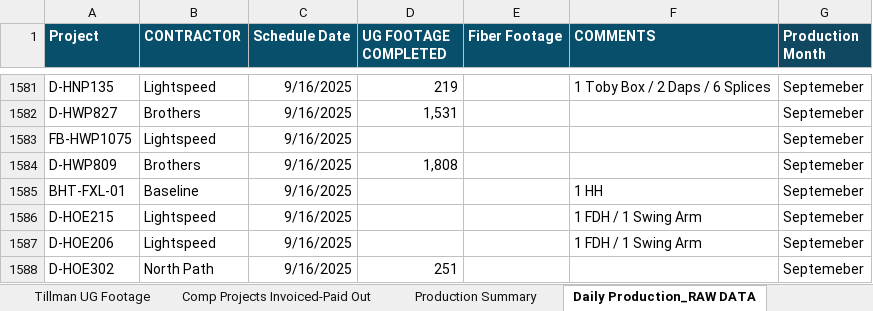
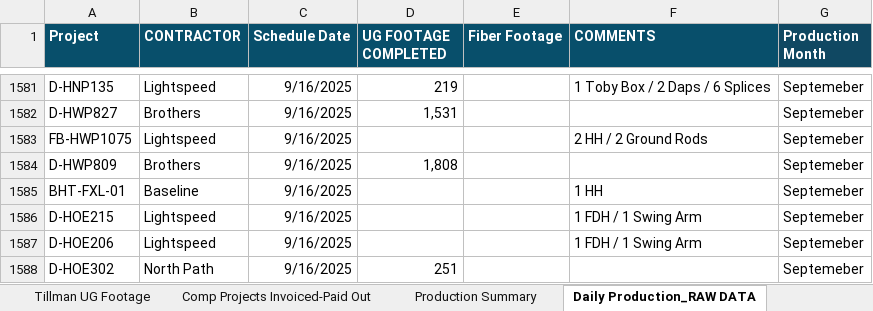
Before and after one commit to JCKraus1/Tillman-Dashboard, an Excel workbook: tillman-project.xlsx, sheet Daily Production_RAW DATA, drawn as a sheet; only a part is shown, gaps mark what is left out; values as stored, in another font and other column widths than the file's, no borders; the diff names each change by its address in the sheet, - before the commit and + after, or states it on an @@ line.

Commit message:
Automated update every 30 minutes

```diff
--- a/tillman-project.xlsx (sheet Daily Production_RAW DATA)
+++ b/tillman-project.xlsx (sheet Daily Production_RAW DATA)
-F1583 (COMMENTS): (empty)
+F1583 (COMMENTS): 2 HH / 2 Ground Rods
```
